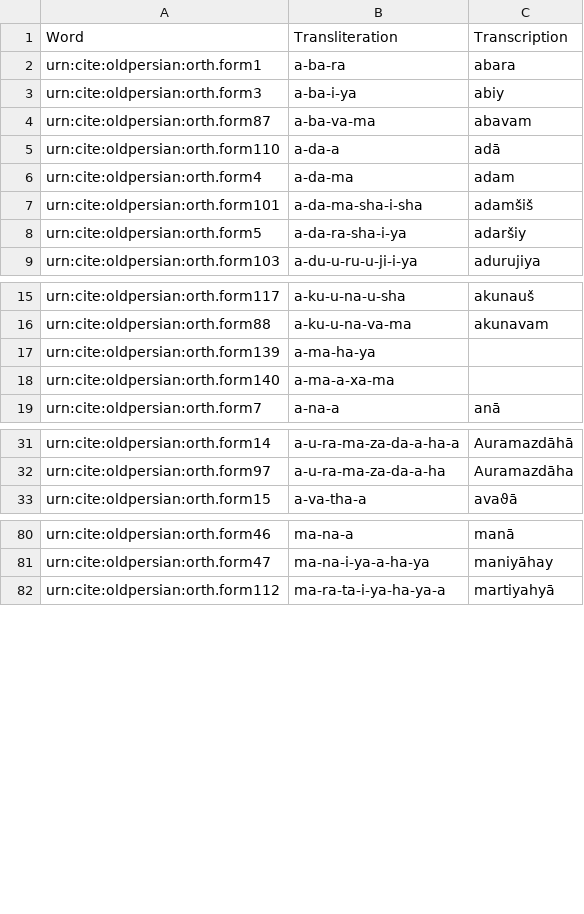
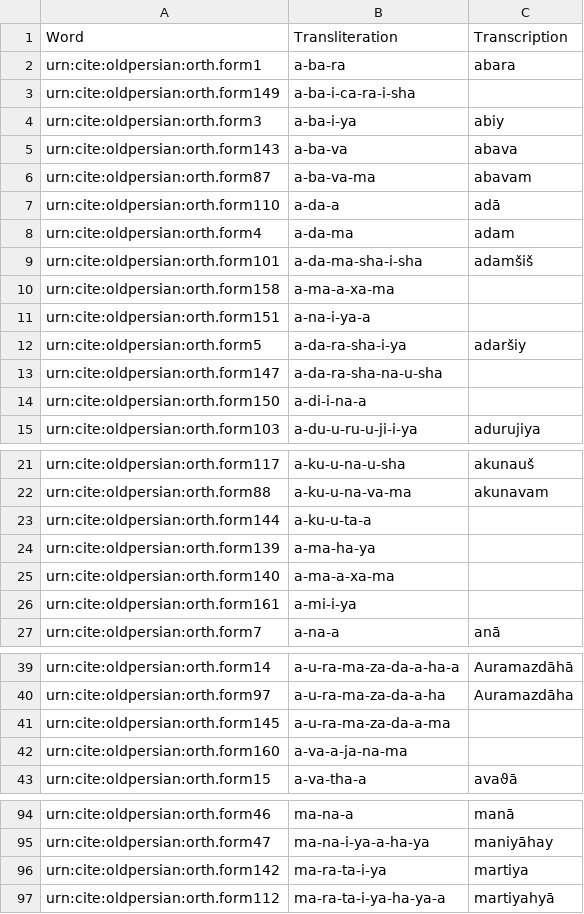
Before and after one commit to neelsmith/op, a CSV file: collections/vocab.csv, drawn as a sheet; only a part is shown, gaps mark what is left out; the diff covers the shown part only.

Commit message:
editing db 1

```diff
--- a/collections/vocab.csv
+++ b/collections/vocab.csv
@@ -2,3 +2,5 @@ Word,Transliteration,Transcription
 urn:cite:oldpersian:orth.form1,a-ba-ra,abara
+urn:cite:oldpersian:orth.form149,a-ba-i-ca-ra-i-sha,
 urn:cite:oldpersian:orth.form3,a-ba-i-ya,abiy
+urn:cite:oldpersian:orth.form143,a-ba-va,abava
 urn:cite:oldpersian:orth.form87,a-ba-va-ma,abavam
@@ -7,3 +9,7 @@ urn:cite:oldpersian:orth.form4,a-da-ma,adam
 urn:cite:oldpersian:orth.form101,a-da-ma-sha-i-sha,adamšiš
+urn:cite:oldpersian:orth.form158,a-ma-a-xa-ma,
+urn:cite:oldpersian:orth.form151,a-na-i-ya-a,
 urn:cite:oldpersian:orth.form5,a-da-ra-sha-i-ya,adaršiy
+urn:cite:oldpersian:orth.form147,a-da-ra-sha-na-u-sha,
+urn:cite:oldpersian:orth.form150,a-di-i-na-a,
 urn:cite:oldpersian:orth.form103,a-du-u-ru-u-ji-i-ya,adurujiya
@@ -16,4 +22,6 @@ urn:cite:oldpersian:orth.form117,a-ku-u-na-u-sha,akunauš
 urn:cite:oldpersian:orth.form88,a-ku-u-na-va-ma,akunavam
+urn:cite:oldpersian:orth.form144,a-ku-u-ta-a,
 urn:cite:oldpersian:orth.form139,a-ma-ha-ya,
 urn:cite:oldpersian:orth.form140,a-ma-a-xa-ma,
+urn:cite:oldpersian:orth.form161,a-mi-i-ya,
 urn:cite:oldpersian:orth.form7,a-na-a,anā
@@ -32,2 +40,4 @@ urn:cite:oldpersian:orth.form14,a-u-ra-ma-za-da-a-ha-a,Auramazdāhā
 urn:cite:oldpersian:orth.form97,a-u-ra-ma-za-da-a-ha,Auramazdāha
+urn:cite:oldpersian:orth.form145,a-u-ra-ma-za-da-a-ma,
+urn:cite:oldpersian:orth.form160,a-va-a-ja-na-ma,
 urn:cite:oldpersian:orth.form15,a-va-tha-a,avaϑā
@@ -81,2 +95,3 @@ urn:cite:oldpersian:orth.form46,ma-na-a,manā
 urn:cite:oldpersian:orth.form47,ma-na-i-ya-a-ha-ya,maniyāhay
+urn:cite:oldpersian:orth.form142,ma-ra-ta-i-ya,martiya
 urn:cite:oldpersian:orth.form112,ma-ra-ta-i-ya-ha-ya-a,martiyahyā
```
Also changed, not shown: 9 added rows elsewhere in this file.
